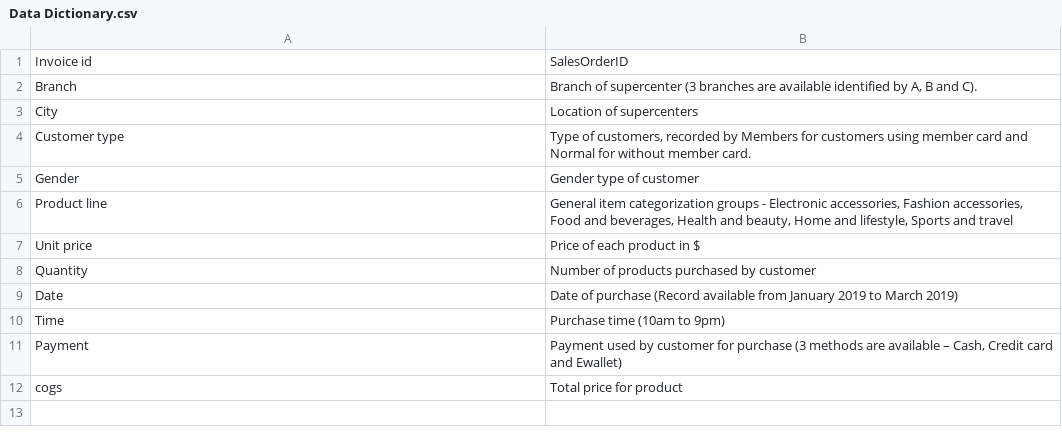
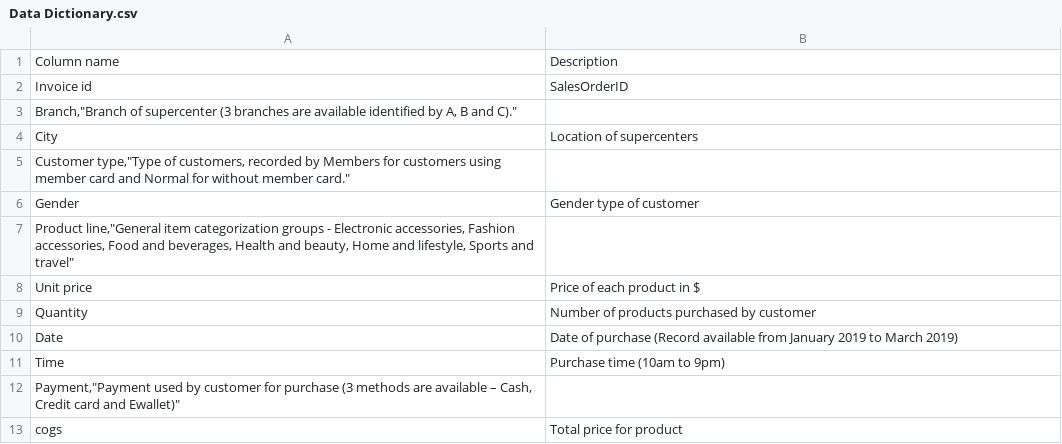
Before and after one commit to khaihoang0604/Supermaket-Sales, a CSV file: Data/Data Dictionary.csv, drawn as a sheet.

Commit message:
Add Column name

```diff
--- a/Data/Data Dictionary.csv
+++ b/Data/Data Dictionary.csv
@@ -1,7 +1,8 @@
+Column name,Description
 Invoice id,SalesOrderID
-Branch,"Branch of supercenter (3 branches are available identified by A, B and C)."
+"Branch,""Branch of supercenter (3 branches are available identified by A, B and C)."""
 City,Location of supercenters
-Customer type,"Type of customers, recorded by Members for customers using member card and Normal for without member card."
+"Customer type,""Type of customers, recorded by Members for customers using member card and Normal for without member card."""
 Gender,Gender type of customer
-Product line,"General item categorization groups - Electronic accessories, Fashion accessories, Food and beverages, Health and beauty, Home and lifestyle, Sports and travel"
+"Product line,""General item categorization groups - Electronic accessories, Fashion accessories, Food and beverages, Health and beauty, Home and lifestyle, Sports and travel"""
 Unit price,Price of each product in $
@@ -10,3 +11,3 @@ Date,Date of purchase (Record available from January 2019 to March 2019)
 Time,Purchase time (10am to 9pm)
-Payment,"Payment used by customer for purchase (3 methods are available – Cash, Credit card and Ewallet)"
+"Payment,""Payment used by customer for purchase (3 methods are available – Cash, Credit card and Ewallet)"""
 cogs,Total price for product
```
